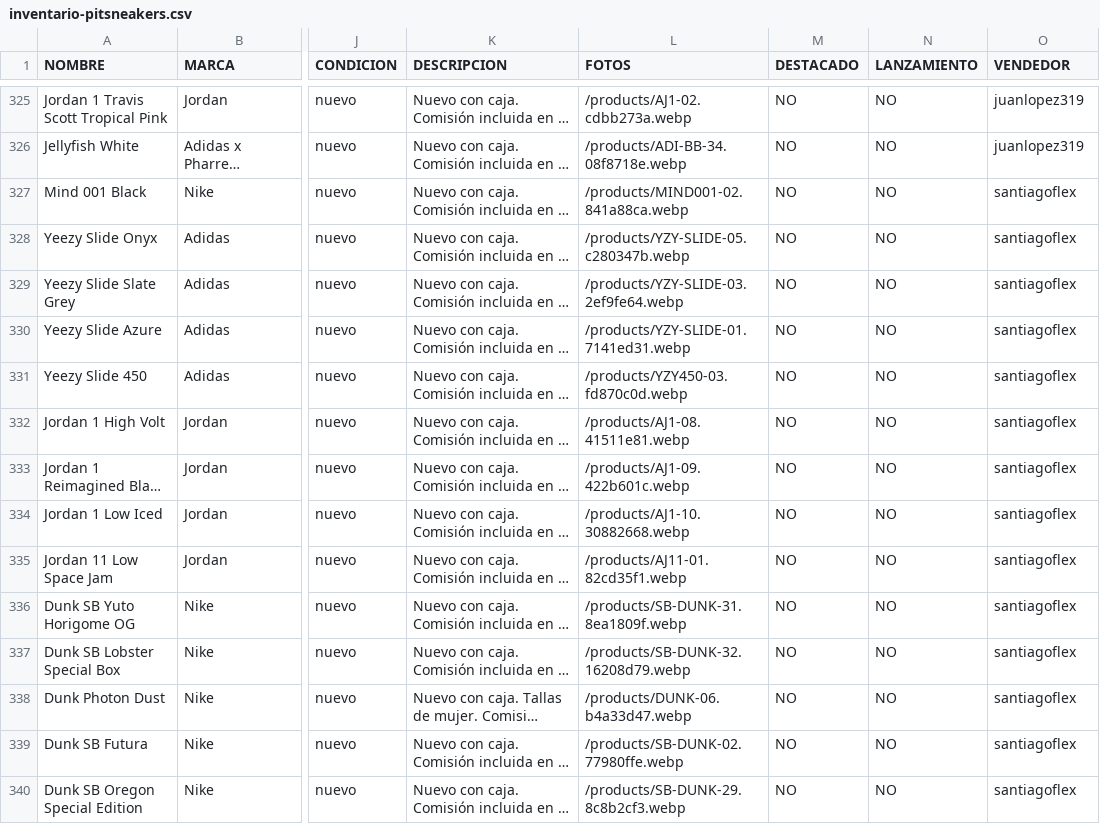
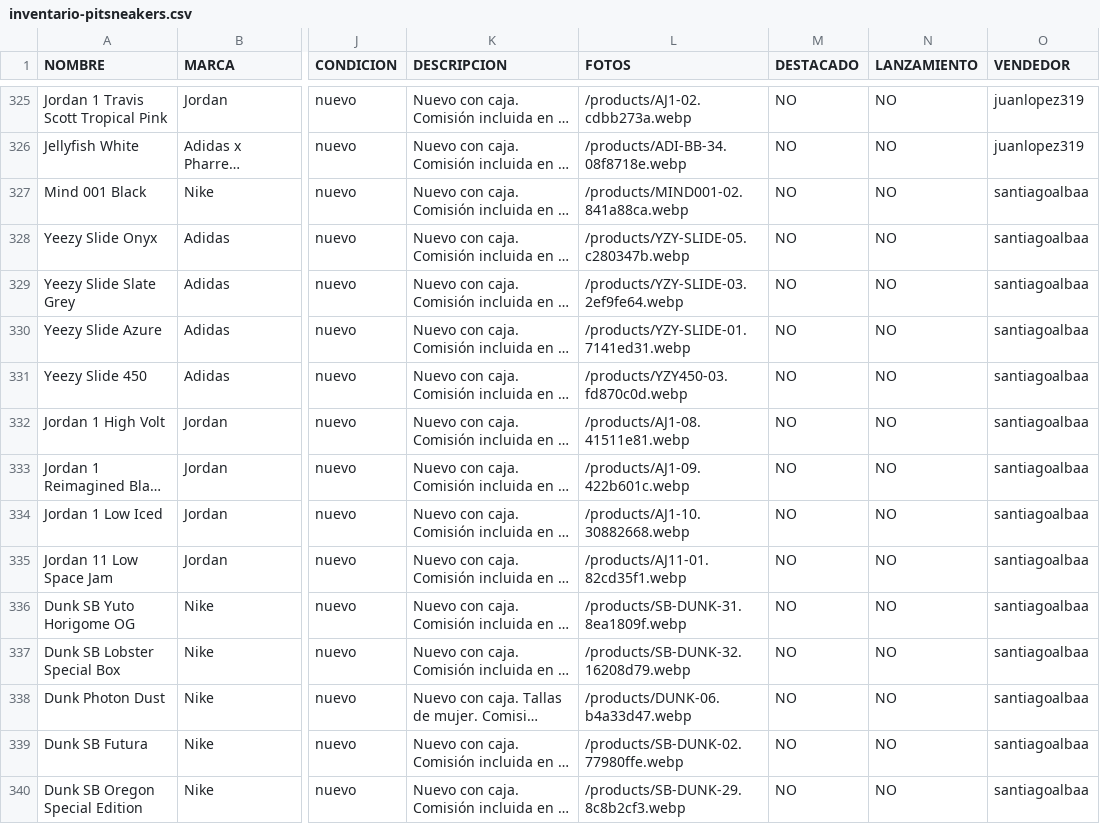
Before and after one commit to pitzsneakerscol-ui/pitsneakers-web, a CSV file: docs/inventario-pitsneakers.csv, drawn as a sheet; only a part is shown, gaps mark what is left out; long unchanged cells end in …; the diff covers the shown part only; the diff names each change by its address in the sheet, - before the commit and + after, or states it on an @@ line.

```diff
--- a/docs/inventario-pitsneakers.csv
+++ b/docs/inventario-pitsneakers.csv
-O327:O340 (VENDEDOR): santiagoflex
+O327:O340 (VENDEDOR): santiagoalbaa
```
Also changed, not shown: 39 edited cells elsewhere in this file, 1 other file.
